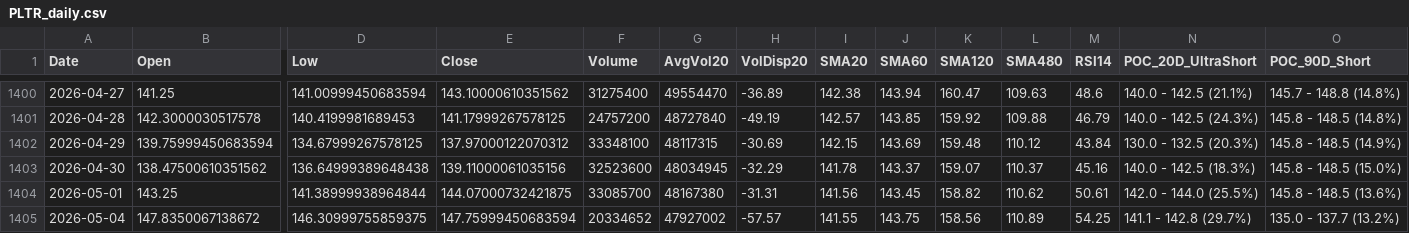
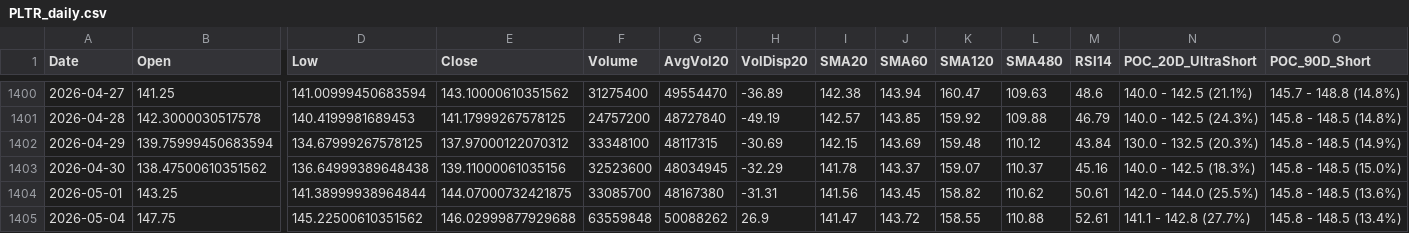
Before and after one commit to Junwoo-Genius/market-snapshot, a CSV file: public/csv/PLTR_daily.csv, drawn as a sheet; only a part is shown, gaps mark what is left out; the diff covers the shown part only; the diff names each change by its address in the sheet, - before the commit and + after, or states it on an @@ line.

```diff
--- a/public/csv/PLTR_daily.csv
+++ b/public/csv/PLTR_daily.csv
-B1405 (Open): 147.8350067138672
+B1405 (Open): 147.75
-D1405 (Low): 146.30999755859375
+D1405 (Low): 145.22500610351562
-E1405 (Close): 147.75999450683594
+E1405 (Close): 146.02999877929688
-F1405 (Volume): 20334652
+F1405 (Volume): 63559848
-G1405 (AvgVol20): 47927002
+G1405 (AvgVol20): 50088262
-H1405 (VolDisp20): -57.57
+H1405 (VolDisp20): 26.9
-I1405 (SMA20): 141.55
+I1405 (SMA20): 141.47
-J1405 (SMA60): 143.75
+J1405 (SMA60): 143.72
-K1405 (SMA120): 158.56
+K1405 (SMA120): 158.55
-L1405 (SMA480): 110.89
+L1405 (SMA480): 110.88
-M1405 (RSI14): 54.25
+M1405 (RSI14): 52.61
-N1405 (POC_20D_UltraShort): 141.1 - 142.8 (29.7%)
+N1405 (POC_20D_UltraShort): 141.1 - 142.8 (27.7%)
-O1405 (POC_90D_Short): 135.0 - 137.7 (13.2%)
+O1405 (POC_90D_Short): 145.8 - 148.5 (13.4%)
```
Also changed, not shown: 2 edited cells elsewhere in this file, public/csv/HIMS_daily.csv, public/csv/IONQ_daily.csv, 26 other files.
